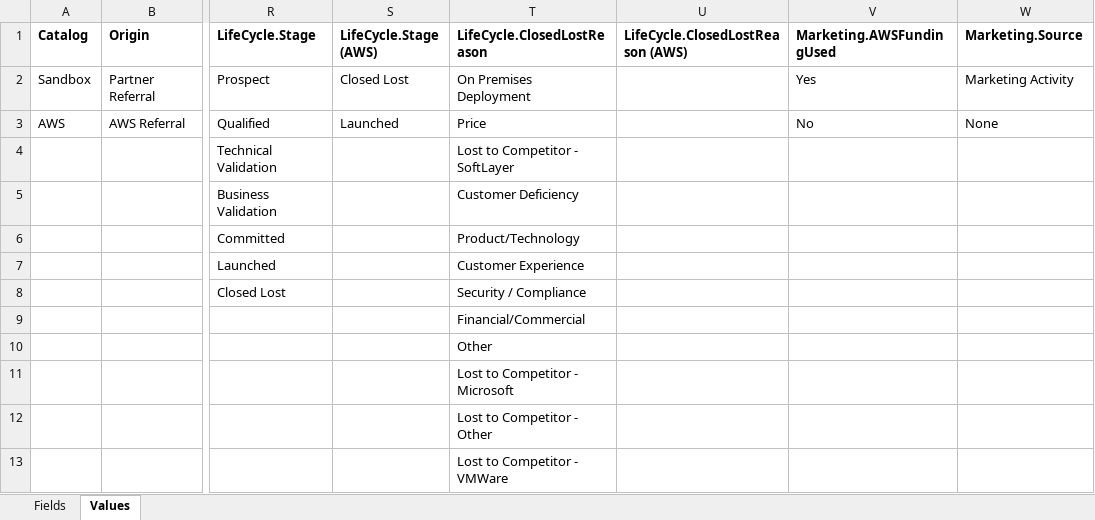
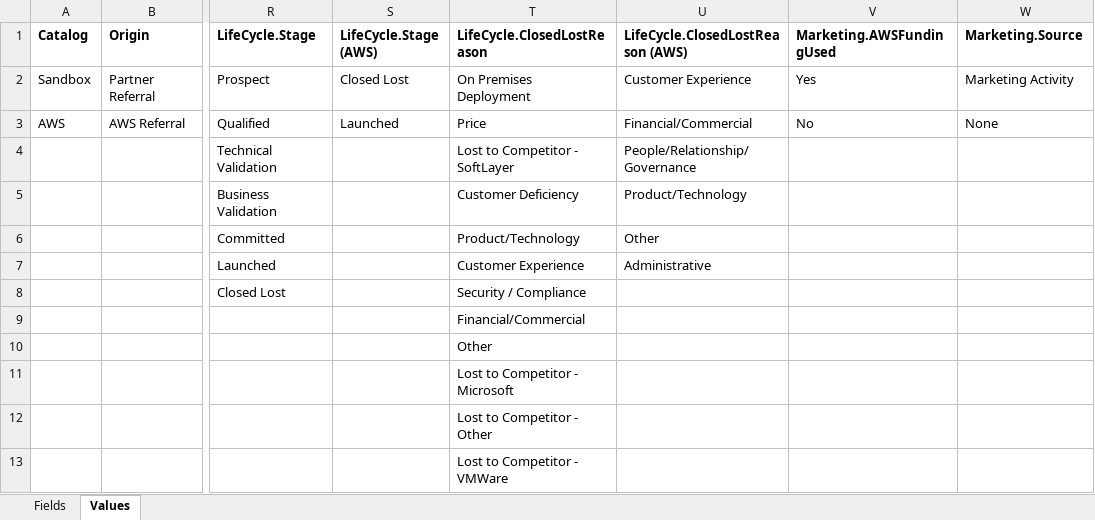
Before and after one commit to aws-samples/partner-crm-integration-samples, an Excel workbook: opportunity-samples/ACE-Data-Model.xlsx, sheet Values, drawn as a sheet; only a part is shown, gaps mark what is left out; values as stored, in another font and other column widths than the file's, no borders; the diff names each change by its address in the sheet, - before the commit and + after, or states it on an @@ line.

Commit message:
add AWS closed lost reason

```diff
--- a/opportunity-samples/ACE-Data-Model.xlsx (sheet Values)
+++ b/opportunity-samples/ACE-Data-Model.xlsx (sheet Values)
-U2 (LifeCycle.ClosedLostReason (AWS)): (empty)
+U2 (LifeCycle.ClosedLostReason (AWS)): Customer Experience
-U3 (LifeCycle.ClosedLostReason (AWS)): (empty)
+U3 (LifeCycle.ClosedLostReason (AWS)): Financial/Commercial
-U4 (LifeCycle.ClosedLostReason (AWS)): (empty)
+U4 (LifeCycle.ClosedLostReason (AWS)): People/Relationship/Governance
-U5 (LifeCycle.ClosedLostReason (AWS)): (empty)
+U5 (LifeCycle.ClosedLostReason (AWS)): Product/Technology
-U6 (LifeCycle.ClosedLostReason (AWS)): (empty)
+U6 (LifeCycle.ClosedLostReason (AWS)): Other
-U7 (LifeCycle.ClosedLostReason (AWS)): (empty)
+U7 (LifeCycle.ClosedLostReason (AWS)): Administrative
```
